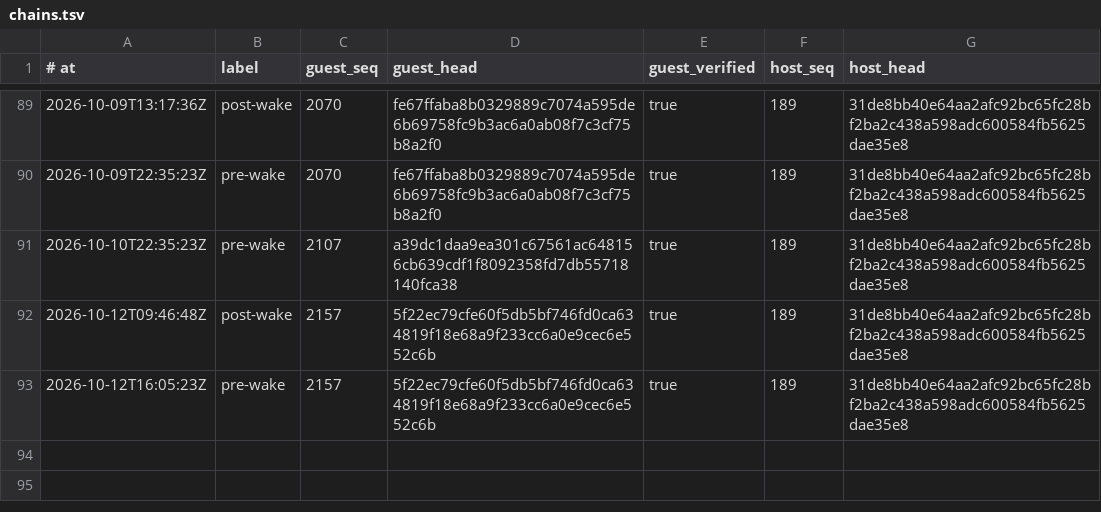
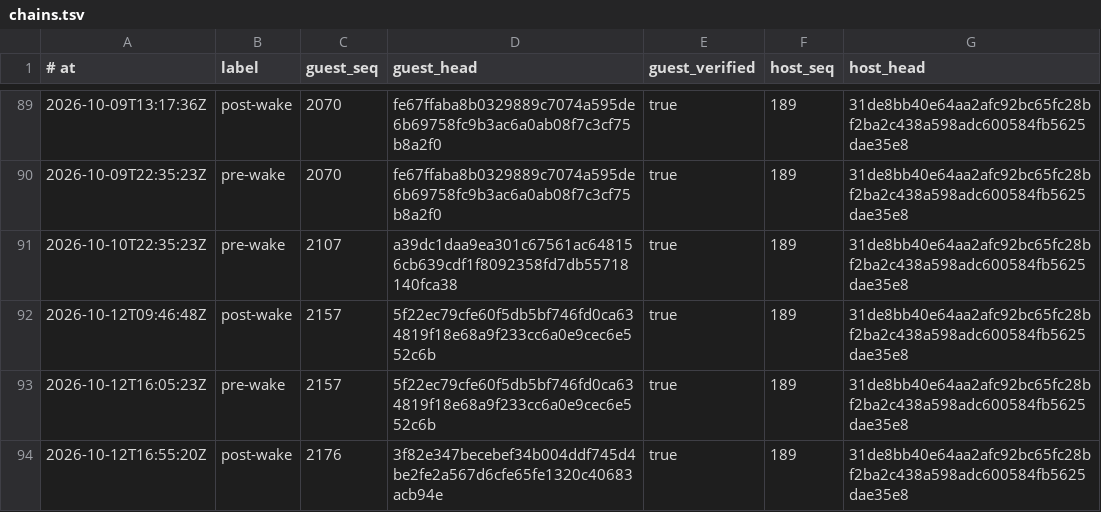
Before and after one commit to RearAdmiralPants/claudebrain-provenance, a TSV file: chains.tsv, drawn as a sheet; only a part is shown, gaps mark what is left out.

```diff
--- a/chains.tsv
+++ b/chains.tsv
@@ -93 +93,2 @@
 2026-10-12T16:05:23Z	pre-wake	2157	5f22ec79cfe60f5db5bf746fd0ca634819f18e68a9f233cc6a0e9cec6e552c6b	true	189	31de8bb40e64aa2afc92bc65fc28bf2ba2c438a598adc600584fb5625dae35e8
+2026-10-12T16:55:20Z	post-wake	2176	3f82e347becebef34b004ddf745d4be2fe2a567d6cfe65fe1320c40683acb94e	true	189	31de8bb40e64aa2afc92bc65fc28bf2ba2c438a598adc600584fb5625dae35e8
```
Also changed, not shown: awakenings.tsv, corpus.tsv, 3 other files.
